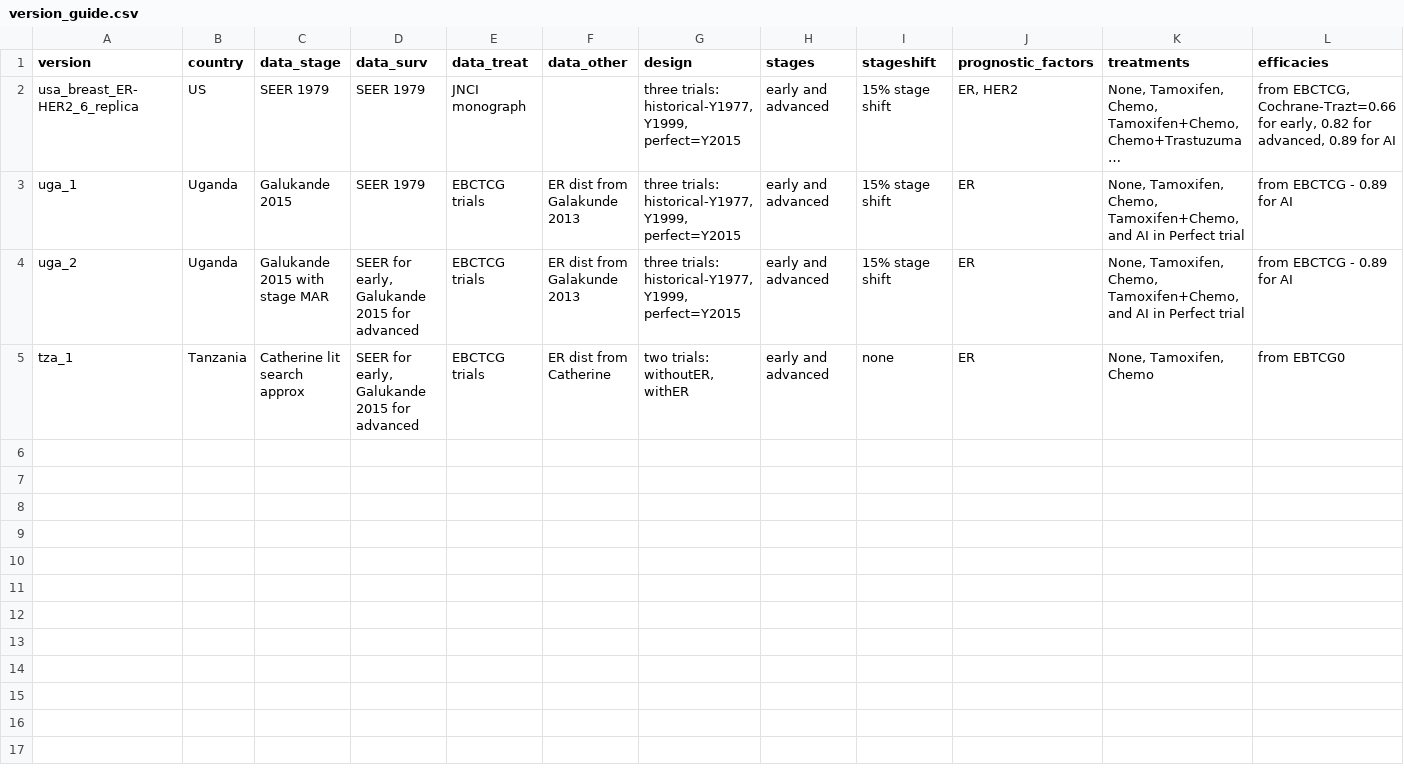
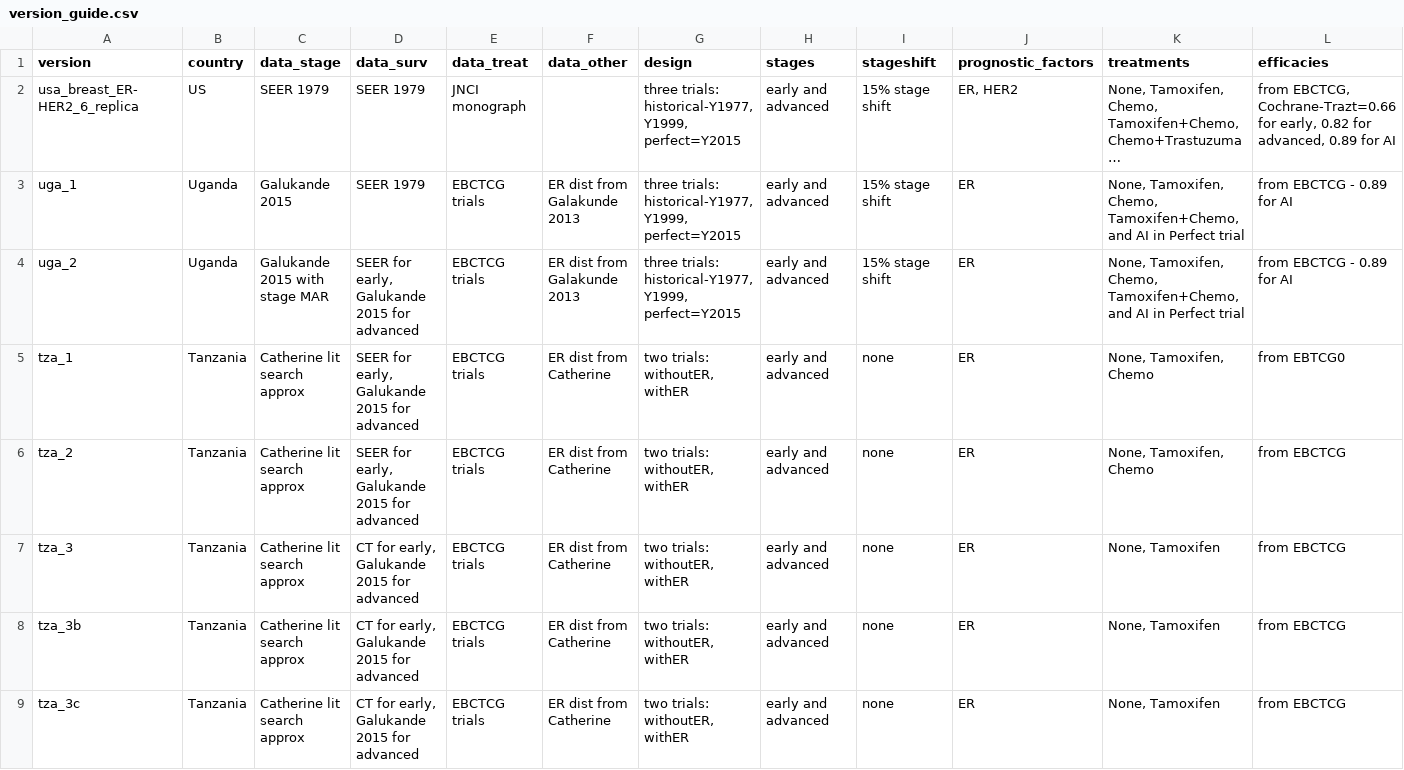
Before and after one commit to netterie/screentreatGlobal, a CSV file: version_guide.csv, drawn as a sheet; only a part is shown; long unchanged cells end in …; rows hold the shown columns only; the diff names each change by its address in the sheet, - before the commit and + after, or states it on an @@ line.

```diff
--- a/version_guide.csv
+++ b/version_guide.csv
+row 6: tza_2 | Tanzania | Catherine lit search approx | SEER for early, Galukande 2015 for advanced | EBCTCG trials | ER dist from Catherine | two trials: withoutER, withER | early and advanced | none | ER | None, Tamoxifen, Chemo | from EBCTCG
+row 7: tza_3 | Tanzania | Catherine lit search approx | CT for early, Galukande 2015 for advanced | EBCTCG trials | ER dist from Catherine | two trials: withoutER, withER | early and advanced | none | ER | None, Tamoxifen | from EBCTCG
+row 8: tza_3b | Tanzania | Catherine lit search approx | CT for early, Galukande 2015 for advanced | EBCTCG trials | ER dist from Catherine | two trials: withoutER, withER | early and advanced | none | ER | None, Tamoxifen | from EBCTCG
+row 9: tza_3c | Tanzania | Catherine lit search approx | CT for early, Galukande 2015 for advanced | EBCTCG trials | ER dist from Catherine | two trials: withoutER, withER | early and advanced | none | ER | None, Tamoxifen | from EBCTCG
```
Also changed, not shown: 5 other files.
